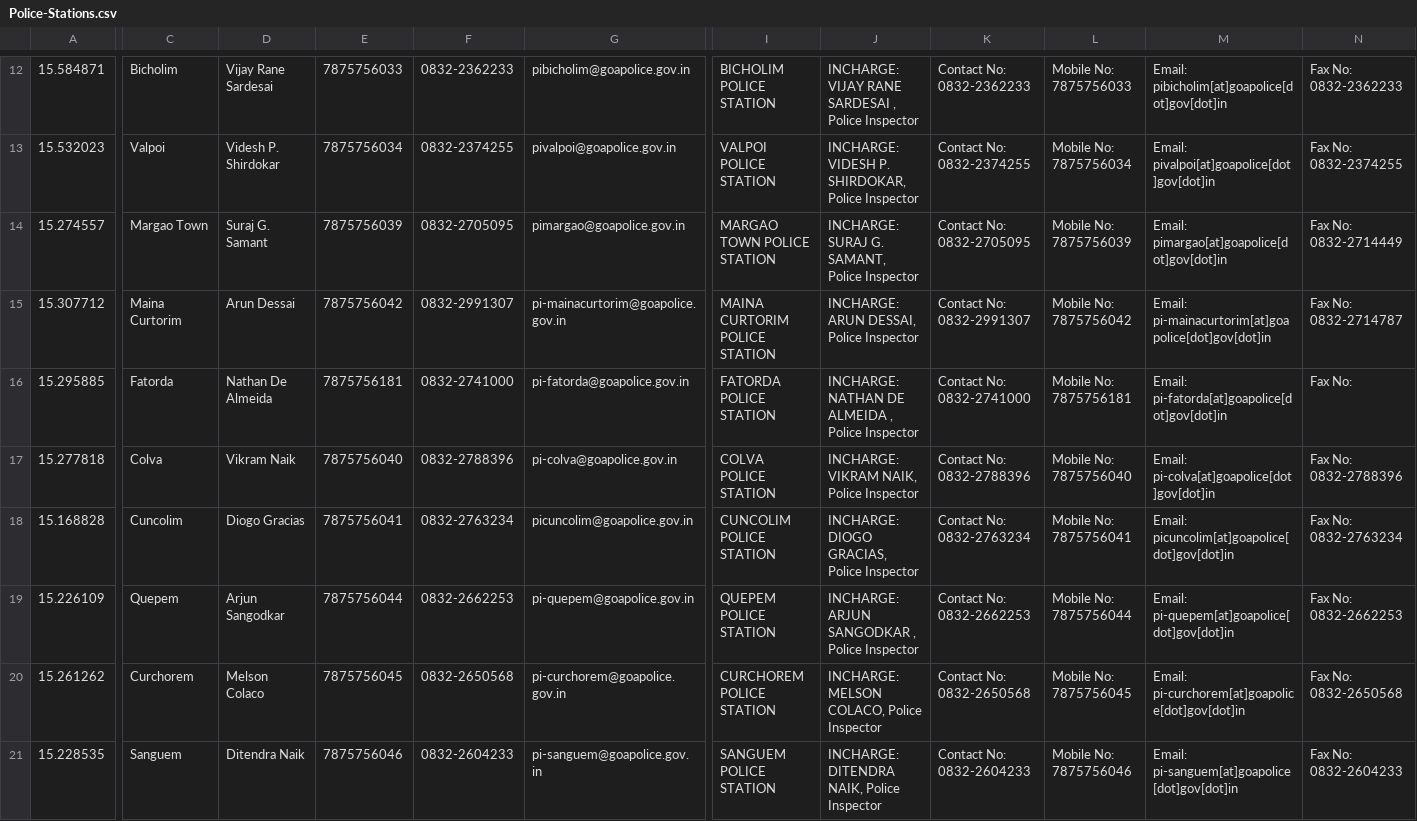
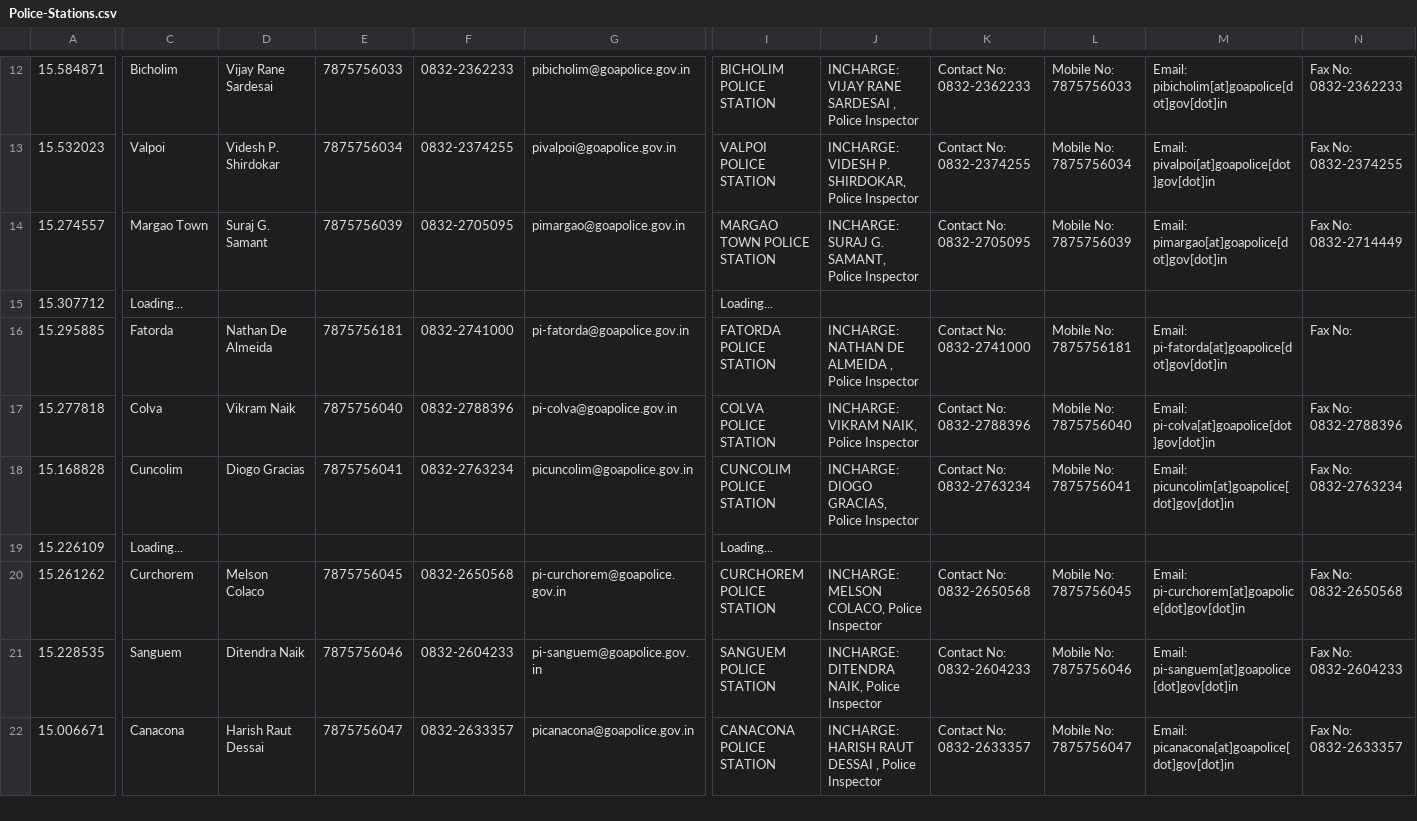
Before and after one commit to alansaviolobo/google-sheets-to-json-converter, a CSV file: data/Police-Stations.csv, drawn as a sheet; only a part is shown, gaps mark what is left out; the shorter side is filled out with more unchanged rows; the diff names each change by its address in the sheet, - before the commit and + after, or states it on an @@ line.

```diff
--- a/data/Police-Stations.csv
+++ b/data/Police-Stations.csv
-C15: Maina Curtorim
+C15: Loading...
-D15: Arun Dessai
+D15: (empty)
-E15: 7875756042
+E15: (empty)
-F15: 0832-2991307
+F15: (empty)
-G15: pi-mainacurtorim@goapolice.gov.in
+G15: (empty)
-I15: MAINA CURTORIM POLICE STATION
+I15: Loading...
-J15: INCHARGE: ARUN DESSAI, Police Inspector
+J15: (empty)
-K15: Contact No: 0832-2991307
+K15: (empty)
-L15: Mobile No: 7875756042
+L15: (empty)
-M15: Email: pi-mainacurtorim[at]goapolice[dot]gov[dot]in
+M15: (empty)
-N15: Fax No: 0832-2714787
+N15: (empty)
-C19: Quepem
+C19: Loading...
-D19: Arjun Sangodkar
+D19: (empty)
-E19: 7875756044
+E19: (empty)
-F19: 0832-2662253
+F19: (empty)
-G19: pi-quepem@goapolice.gov.in
+G19: (empty)
-I19: QUEPEM POLICE STATION
+I19: Loading...
-J19: INCHARGE: ARJUN SANGODKAR , Police Inspector
+J19: (empty)
-K19: Contact No: 0832-2662253
+K19: (empty)
-L19: Mobile No: 7875756044
+L19: (empty)
-M19: Email: pi-quepem[at]goapolice[dot]gov[dot]in
+M19: (empty)
-N19: Fax No: 0832-2662253
+N19: (empty)
```
Also changed, not shown: data/Boats.csv, 5 other files.
